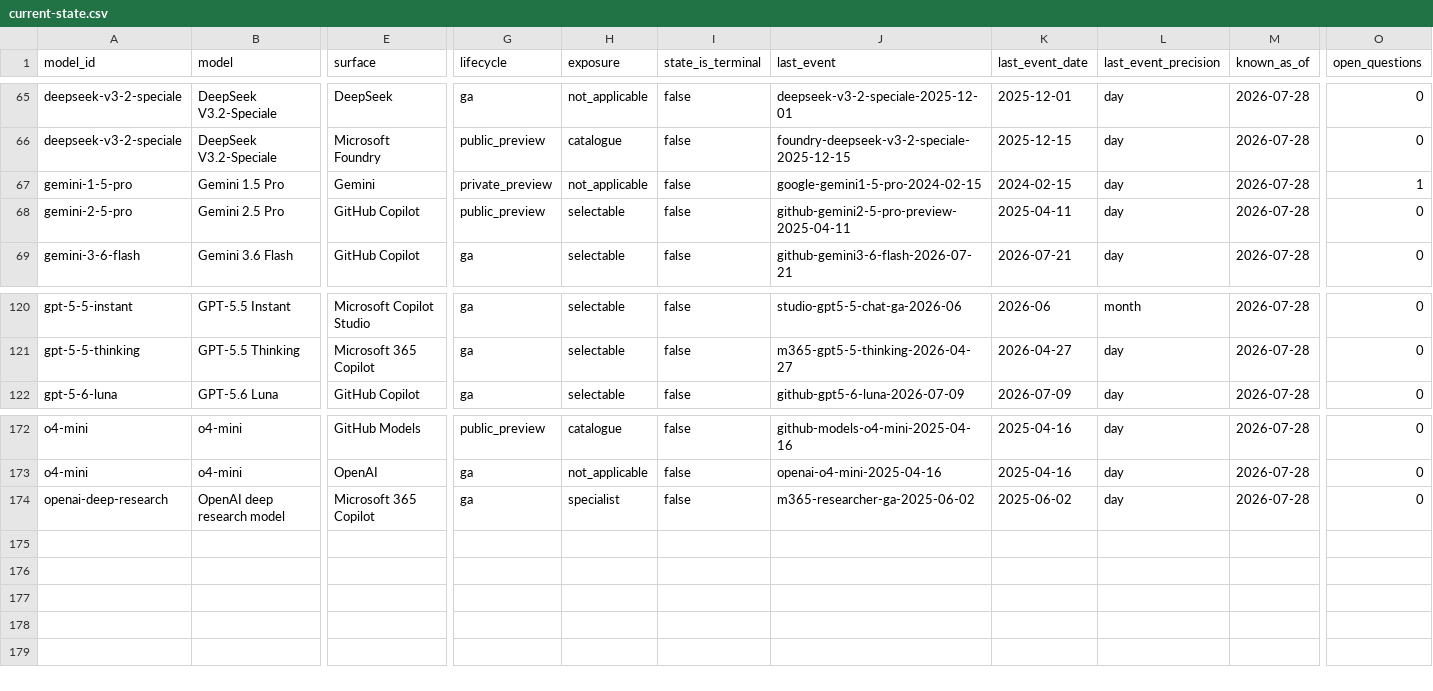
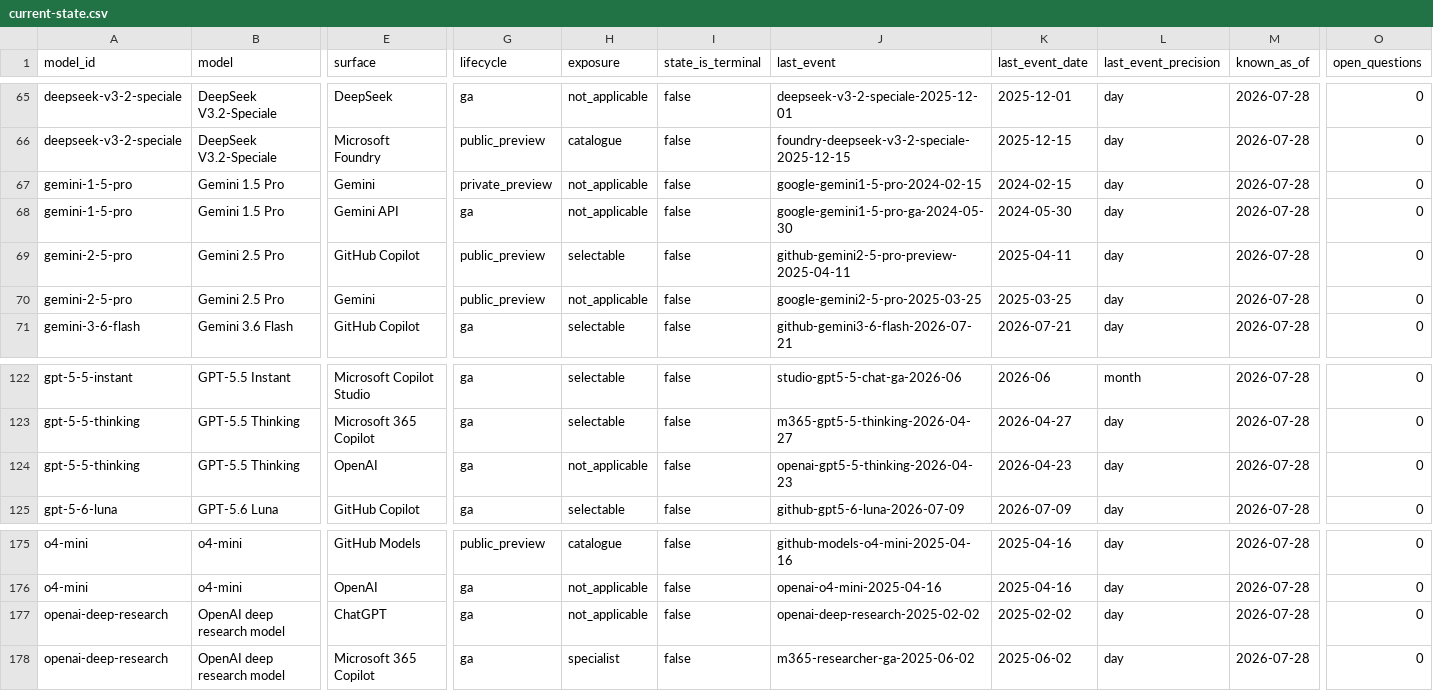
Before and after one commit to Bibbleq/frontier-model-tracker, a CSV file: generated/current-state.csv, drawn as a sheet; only a part is shown, gaps mark what is left out; rows hold the shown columns only; the diff names each change by its address in the sheet, - before the commit and + after, or states it on an @@ line.

```diff
--- a/generated/current-state.csv
+++ b/generated/current-state.csv
-O67 (open_questions): 1
+O67 (open_questions): 0
+row 68: gemini-1-5-pro | Gemini 1.5 Pro | Gemini API | ga | not_applicable | false | google-gemini1-5-pro-ga-2024-05-30 | 2024-05-30 | day | 2026-07-28 | 0
+row 70: gemini-2-5-pro | Gemini 2.5 Pro | Gemini | public_preview | not_applicable | false | google-gemini2-5-pro-2025-03-25 | 2025-03-25 | day | 2026-07-28 | 0
+row 124: gpt-5-5-thinking | GPT-5.5 Thinking | OpenAI | ga | not_applicable | false | openai-gpt5-5-thinking-2026-04-23 | 2026-04-23 | day | 2026-07-28 | 0
+row 177: openai-deep-research | OpenAI deep research model | ChatGPT | ga | not_applicable | false | openai-deep-research-2025-02-02 | 2025-02-02 | day | 2026-07-28 | 0
```
Also changed, not shown: generated/events.csv, generated/lag.csv, 7 other files.
